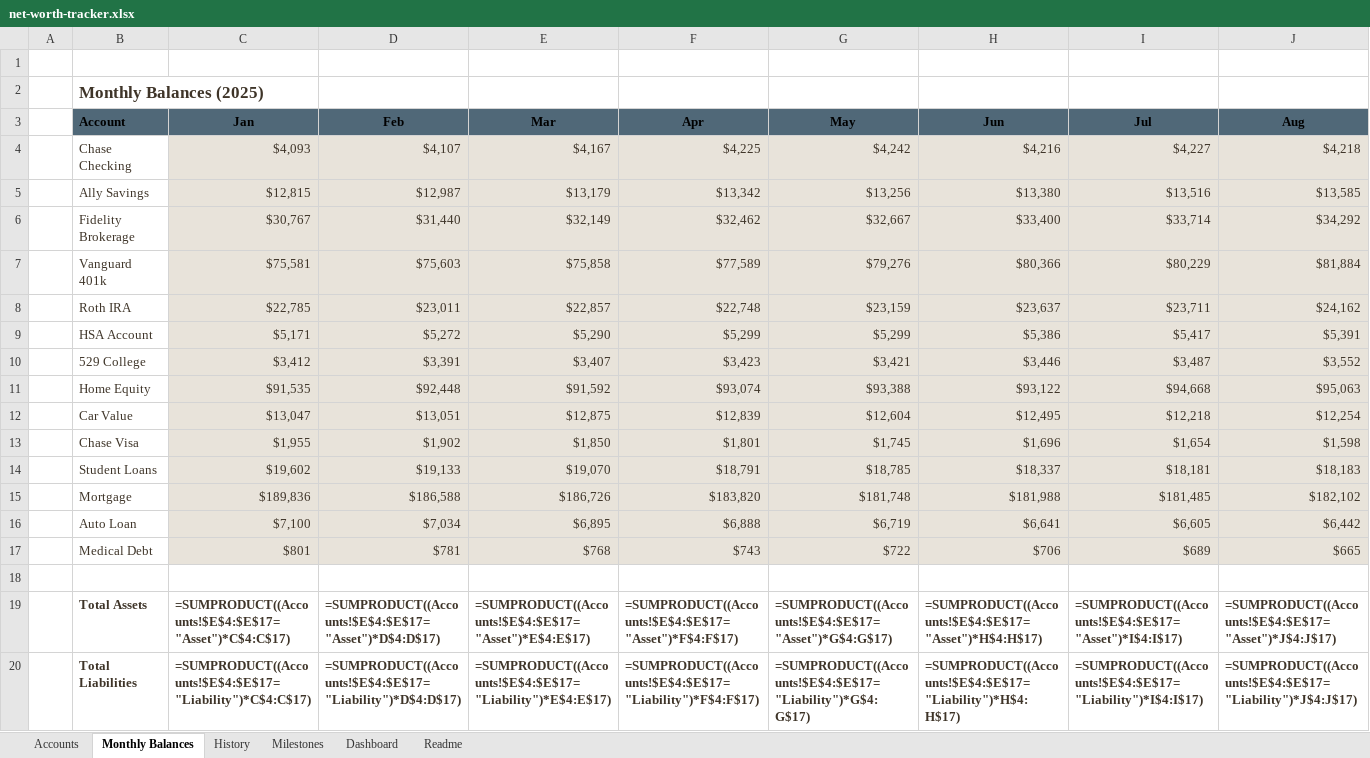
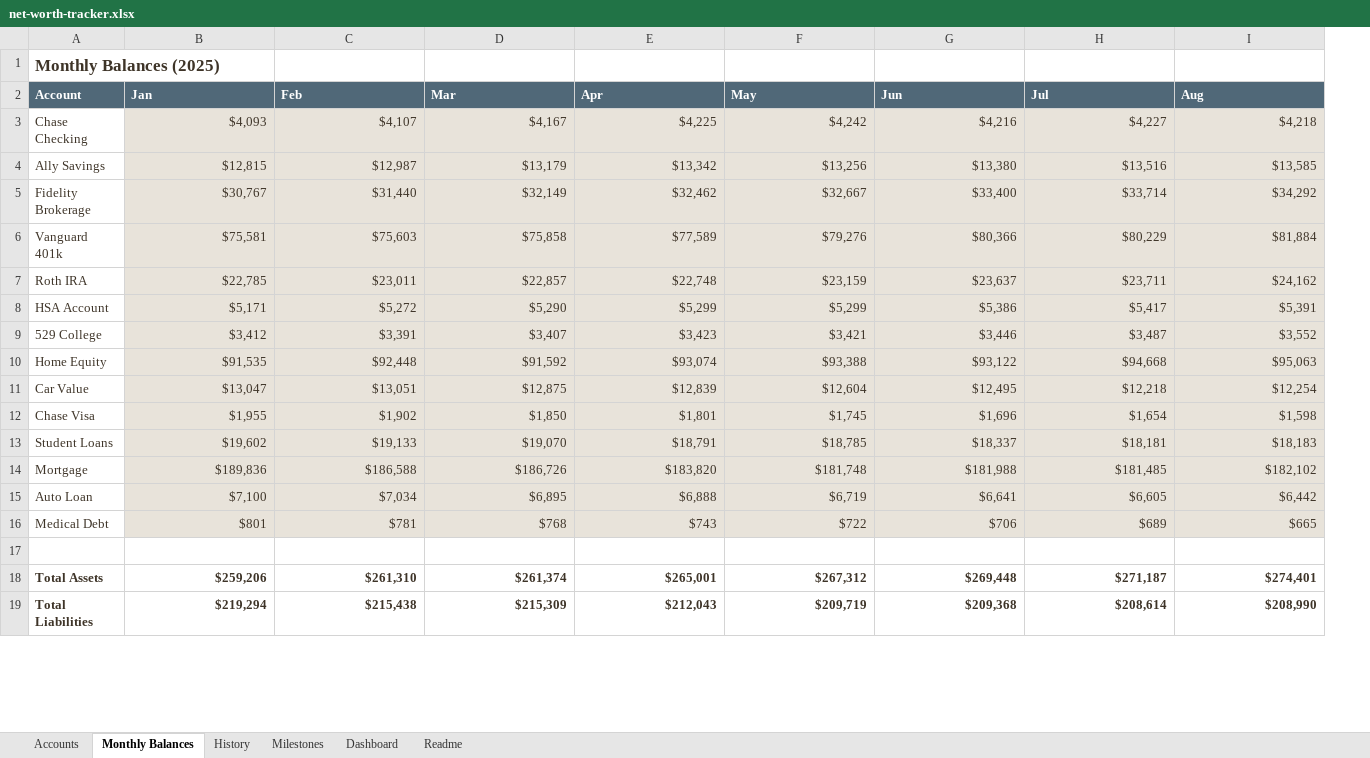
Before and after one commit to TimFrenzel/modelstack, an Excel workbook: sheets/personal-finance/net-worth-tracker/net-worth-tracker.xlsx, sheet Monthly Balances, drawn as a sheet; only a part is shown; values as stored, in another font and other column widths than the file's, no borders; formulas without a stored value are shown as written; conditional formats not drawn; removed rows and columns are numbered as before the commit, all else as after; rows hold the shown columns only; the diff covers the shown part only; the diff names each change by its address in the sheet, - before the commit and + after, or states it on an @@ line.

```diff
--- a/sheets/personal-finance/net-worth-tracker/net-worth-tracker.xlsx (sheet Monthly Balances)
+++ b/sheets/personal-finance/net-worth-tracker/net-worth-tracker.xlsx (sheet Monthly Balances)
-column A, empty
-row 1: (empty)
-A2:I2 text colour: black
+A2:I2 text colour: #FFFFFF
-B2:I2 alignment: center
+B2:I2 alignment: left
-B18 (Jan): =SUMPRODUCT((Accounts!$E$4:$E$17="Asset")*C$4:C$17)
+B18 (Jan): $259,206
-C18 (Feb): =SUMPRODUCT((Accounts!$E$4:$E$17="Asset")*D$4:D$17)
+C18 (Feb): $261,310
-D18 (Mar): =SUMPRODUCT((Accounts!$E$4:$E$17="Asset")*E$4:E$17)
+D18 (Mar): $261,374
-E18 (Apr): =SUMPRODUCT((Accounts!$E$4:$E$17="Asset")*F$4:F$17)
+E18 (Apr): $265,001
-F18 (May): =SUMPRODUCT((Accounts!$E$4:$E$17="Asset")*G$4:G$17)
+F18 (May): $267,312
-G18 (Jun): =SUMPRODUCT((Accounts!$E$4:$E$17="Asset")*H$4:H$17)
+G18 (Jun): $269,448
-H18 (Jul): =SUMPRODUCT((Accounts!$E$4:$E$17="Asset")*I$4:I$17)
+H18 (Jul): $271,187
-I18 (Aug): =SUMPRODUCT((Accounts!$E$4:$E$17="Asset")*J$4:J$17)
+I18 (Aug): $274,401
-B19 (Jan): =SUMPRODUCT((Accounts!$E$4:$E$17="Liability")*C$4:C$17)
+B19 (Jan): $219,294
-C19 (Feb): =SUMPRODUCT((Accounts!$E$4:$E$17="Liability")*D$4:D$17)
+C19 (Feb): $215,438
-D19 (Mar): =SUMPRODUCT((Accounts!$E$4:$E$17="Liability")*E$4:E$17)
+D19 (Mar): $215,309
-E19 (Apr): =SUMPRODUCT((Accounts!$E$4:$E$17="Liability")*F$4:F$17)
+E19 (Apr): $212,043
-F19 (May): =SUMPRODUCT((Accounts!$E$4:$E$17="Liability")*G$4:G$17)
+F19 (May): $209,719
-G19 (Jun): =SUMPRODUCT((Accounts!$E$4:$E$17="Liability")*H$4:H$17)
+G19 (Jun): $209,368
-H19 (Jul): =SUMPRODUCT((Accounts!$E$4:$E$17="Liability")*I$4:I$17)
+H19 (Jul): $208,614
-I19 (Aug): =SUMPRODUCT((Accounts!$E$4:$E$17="Liability")*J$4:J$17)
+I19 (Aug): $208,990
```
Also changed, not shown: 43 edited cells and cell formats elsewhere in this sheet, sheet History, sheet Milestones, sheet Dashboard, sheet Accounts, sheet Readme, charts or pictures, sheets/personal-finance/annual-spending-review/annual-spending-review.xlsx.
